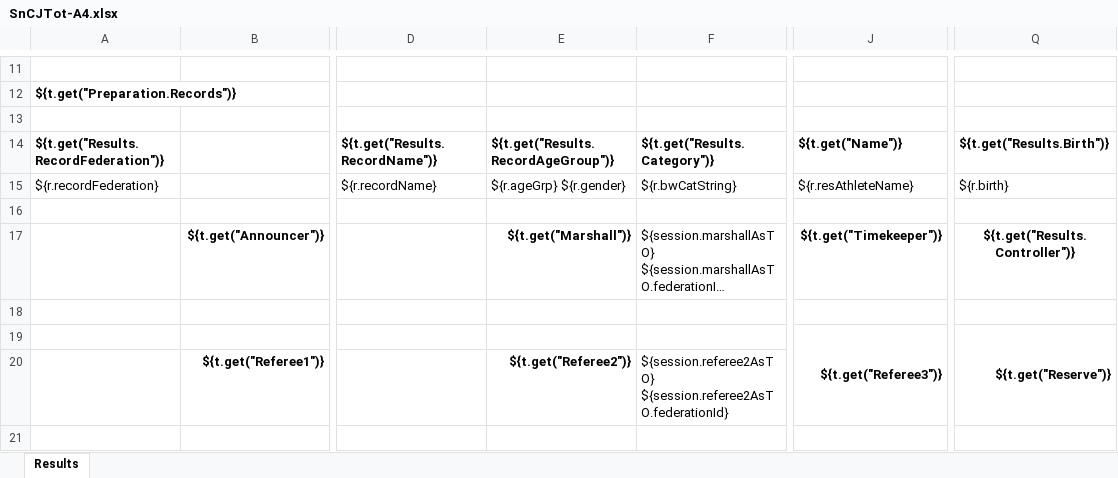
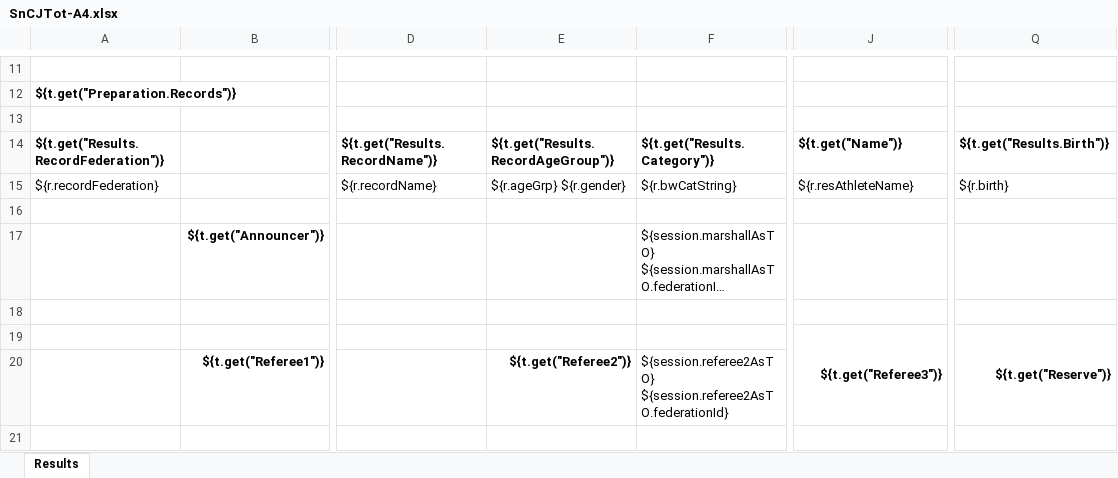
Before and after one commit to jflamy/owlcms4, an Excel workbook: owlcms/src/main/resources/templates/protocol/SnCJTot-A4.xlsx, sheet Results, drawn as a sheet; only a part is shown, gaps mark what is left out; long unchanged cells end in …; values as stored, in another font and other column widths than the file's, no borders; conditional formats not drawn; the diff covers the shown part only; the diff names each change by its address in the sheet, - before the commit and + after, or states it on an @@ line.

```diff
--- a/owlcms/src/main/resources/templates/protocol/SnCJTot-A4.xlsx (sheet Results)
+++ b/owlcms/src/main/resources/templates/protocol/SnCJTot-A4.xlsx (sheet Results)
-E17: ${t.get("Marshall")}
+E17: (empty)
-J17: ${t.get("Timekeeper")}
+J17: (empty)
-Q17: ${t.get("Results.Controller")}
+Q17: (empty)
```
Also changed, not shown: 5 edited cells and merged cells elsewhere in this sheet, owlcms/src/main/resources/templates/protocol/Protocol-A4.xlsx, owlcms/src/main/resources/templates/protocol/Protocol-LETTER.xlsx, 7 other files.
